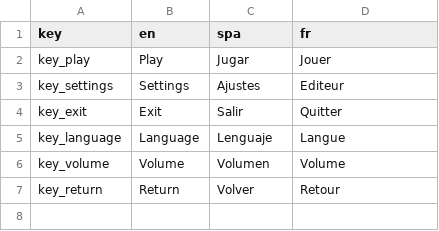
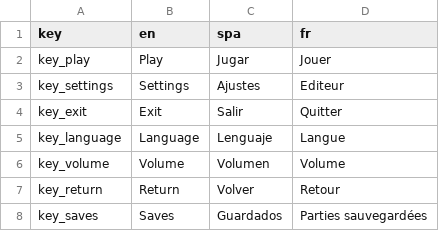
Before and after one commit to GonzaMontero/TurnBased, a CSV file: Turn Based/Assets/Resources/localization.csv, drawn as a sheet.

Commit message:
Functional Main Menu + Language Saves Between Scenes

```diff
--- a/Turn Based/Assets/Resources/localization.csv
+++ b/Turn Based/Assets/Resources/localization.csv
@@ -7 +7,2 @@ key_volume,Volume,Volumen,Volume
 key_return,Return,Volver,Retour
+key_saves,Saves,Guardados,Parties sauvegardées
```
Also changed, not shown: 13 other files.
